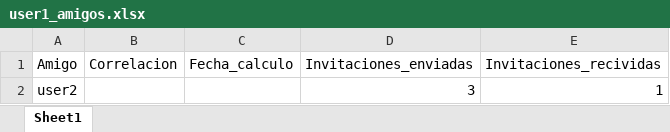
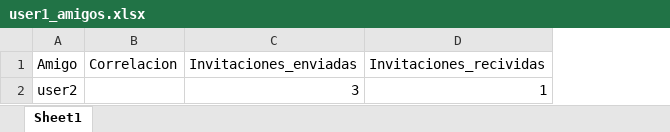
Before and after one commit to jesuslln/dav_project, an Excel workbook: Datos/fake_users/user1_amigos.xlsx, sheet Sheet1, drawn as a sheet; values as stored, in another font and other column widths than the file's, no borders; the diff names each change by its address in the sheet, - before the commit and + after, or states it on an @@ line.

```diff
--- a/Datos/fake_users/user1_amigos.xlsx (sheet Sheet1)
+++ b/Datos/fake_users/user1_amigos.xlsx (sheet Sheet1)
-column C (Fecha_calculo), empty
```
Also changed, not shown: 1 other file.
